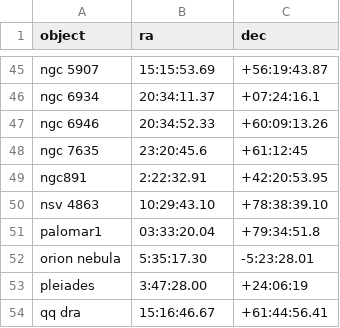
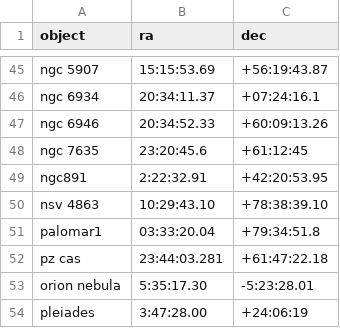
Before and after one commit to mwcraig/feder-object-list-OLD, a CSV file: feder_object_list.csv, drawn as a sheet; only a part is shown, gaps mark what is left out; the shorter side is filled out with more unchanged rows; the diff names each change by its address in the sheet, - before the commit and + after, or states it on an @@ line.

Commit message:
Add PZ Cas
Because apparently we observed that once…

```diff
--- a/feder_object_list.csv
+++ b/feder_object_list.csv
+row 52: pz cas | 23:44:03.281 | +61:47:22.18
```
